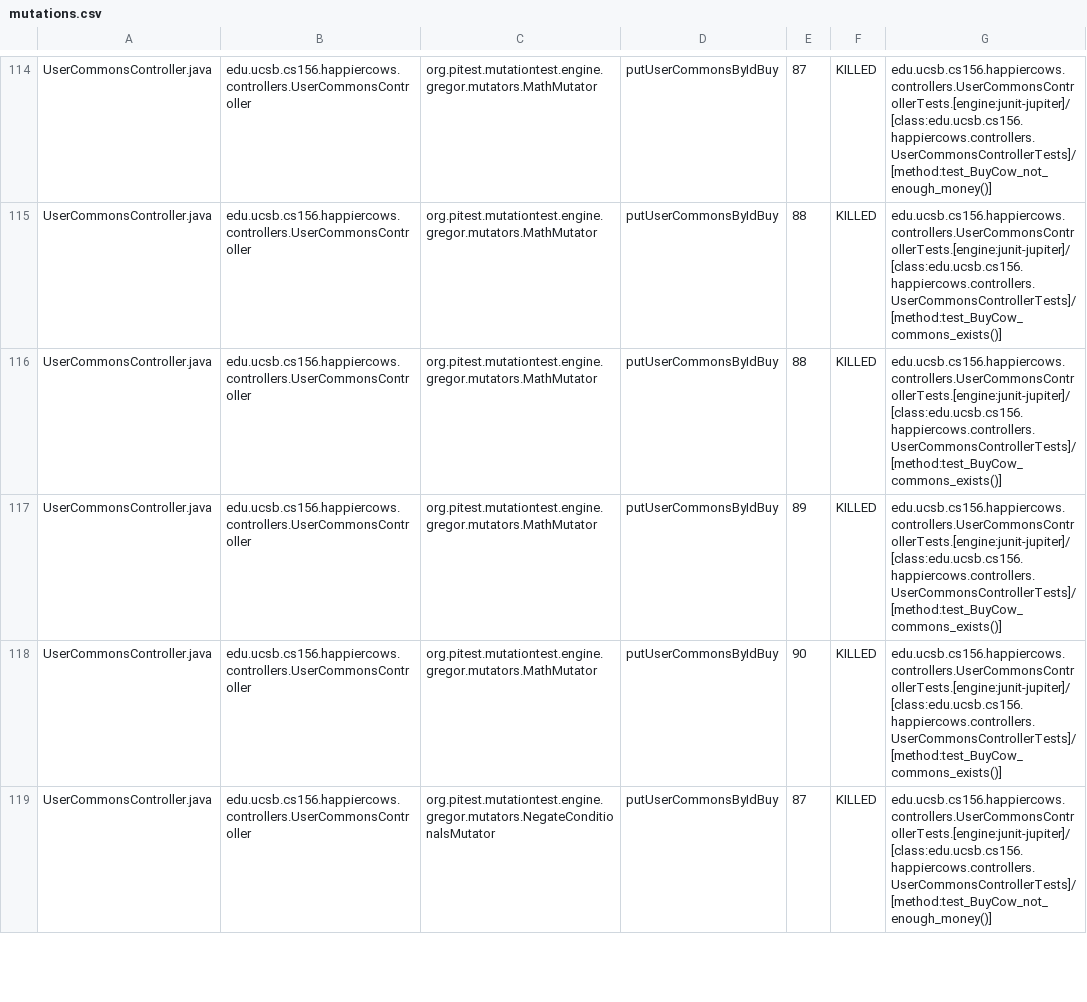
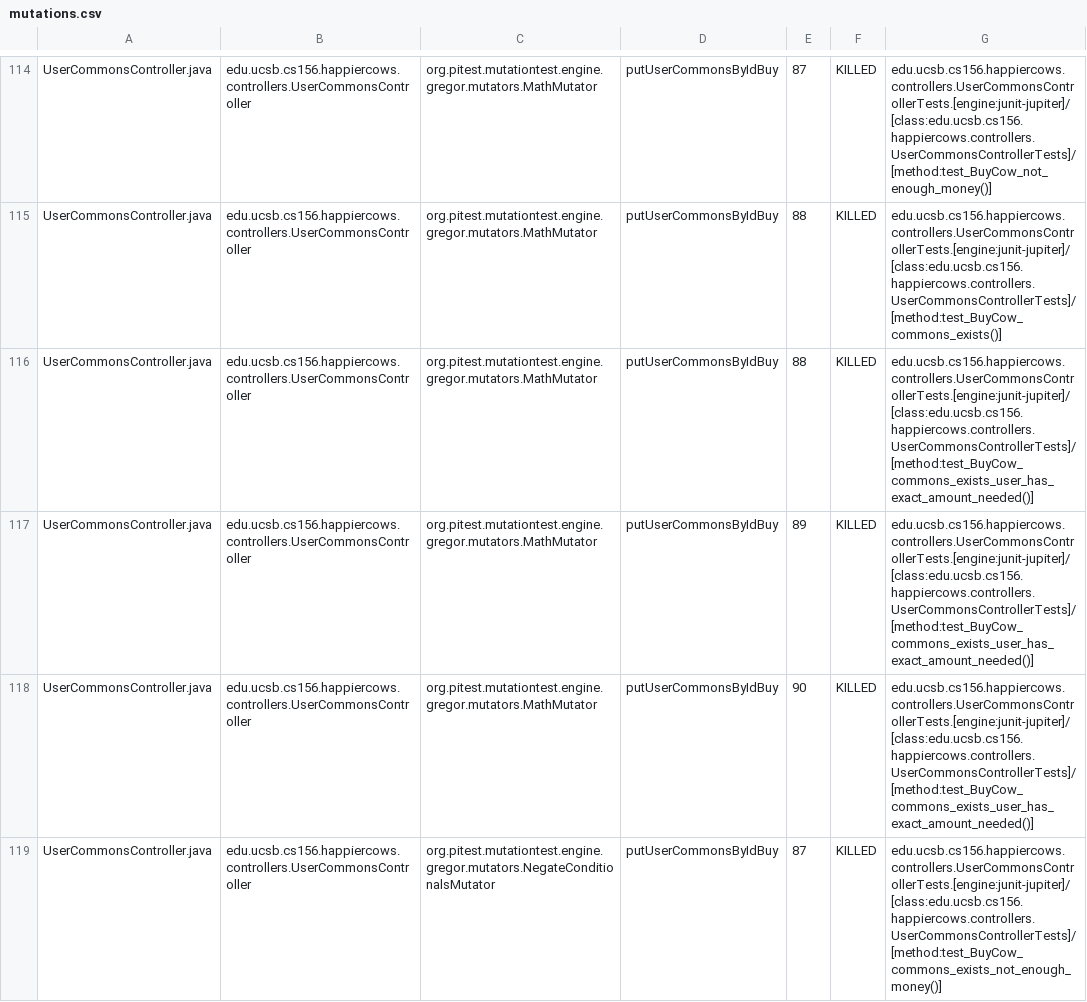
Before and after one commit to ucsb-cs156-s24/proj-happycows-s24-4pm-5, a CSV file: prs/53/pitest/mutations.csv, drawn as a sheet; only a part is shown, gaps mark what is left out; the diff covers the shown part only.

Commit message:
Deploying to gh-pages from @ ucsb-cs156-s24/proj-happycows-s24-4pm-5@502497f7b29672a4763d60e84df103b3f7d6f29a 🚀

```diff
--- a/prs/53/pitest/mutations.csv
+++ b/prs/53/pitest/mutations.csv
@@ -115,5 +115,5 @@ UserCommonsController.java,edu.ucsb.cs156.happiercows.controllers.UserCommonsCon
 UserCommonsController.java,edu.ucsb.cs156.happiercows.controllers.UserCommonsController,org.pitest.mutationtest.engine.gregor.mutators.MathMutator,putUserCommonsByIdBuy,88,KILLED,edu.ucsb.cs156.happiercows.controllers.UserCommonsControllerTests.[engine:junit-jupiter]/[class:edu.ucsb.cs156.happiercows.controllers.UserCommonsControllerTests]/[method:test_BuyCow_commons_exists()]
-UserCommonsController.java,edu.ucsb.cs156.happiercows.controllers.UserCommonsController,org.pitest.mutationtest.engine.gregor.mutators.MathMutator,putUserCommonsByIdBuy,88,KILLED,edu.ucsb.cs156.happiercows.controllers.UserCommonsControllerTests.[engine:junit-jupiter]/[class:edu.ucsb.cs156.happiercows.controllers.UserCommonsControllerTests]/[method:test_BuyCow_commons_exists()]
-UserCommonsController.java,edu.ucsb.cs156.happiercows.controllers.UserCommonsController,org.pitest.mutationtest.engine.gregor.mutators.MathMutator,putUserCommonsByIdBuy,89,KILLED,edu.ucsb.cs156.happiercows.controllers.UserCommonsControllerTests.[engine:junit-jupiter]/[class:edu.ucsb.cs156.happiercows.controllers.UserCommonsControllerTests]/[method:test_BuyCow_commons_exists()]
-UserCommonsController.java,edu.ucsb.cs156.happiercows.controllers.UserCommonsController,org.pitest.mutationtest.engine.gregor.mutators.MathMutator,putUserCommonsByIdBuy,90,KILLED,edu.ucsb.cs156.happiercows.controllers.UserCommonsControllerTests.[engine:junit-jupiter]/[class:edu.ucsb.cs156.happiercows.controllers.UserCommonsControllerTests]/[method:test_BuyCow_commons_exists()]
-UserCommonsController.java,edu.ucsb.cs156.happiercows.controllers.UserCommonsController,org.pitest.mutationtest.engine.gregor.mutators.NegateConditionalsMutator,putUserCommonsByIdBuy,87,KILLED,edu.ucsb.cs156.happiercows.controllers.UserCommonsControllerTests.[engine:junit-jupiter]/[class:edu.ucsb.cs156.happiercows.controllers.UserCommonsControllerTests]/[method:test_BuyCow_not_enough_money()]
+UserCommonsController.java,edu.ucsb.cs156.happiercows.controllers.UserCommonsController,org.pitest.mutationtest.engine.gregor.mutators.MathMutator,putUserCommonsByIdBuy,88,KILLED,edu.ucsb.cs156.happiercows.controllers.UserCommonsControllerTests.[engine:junit-jupiter]/[class:edu.ucsb.cs156.happiercows.controllers.UserCommonsControllerTests]/[method:test_BuyCow_commons_exists_user_has_exact_amount_needed()]
+UserCommonsController.java,edu.ucsb.cs156.happiercows.controllers.UserCommonsController,org.pitest.mutationtest.engine.gregor.mutators.MathMutator,putUserCommonsByIdBuy,89,KILLED,edu.ucsb.cs156.happiercows.controllers.UserCommonsControllerTests.[engine:junit-jupiter]/[class:edu.ucsb.cs156.happiercows.controllers.UserCommonsControllerTests]/[method:test_BuyCow_commons_exists_user_has_exact_amount_needed()]
+UserCommonsController.java,edu.ucsb.cs156.happiercows.controllers.UserCommonsController,org.pitest.mutationtest.engine.gregor.mutators.MathMutator,putUserCommonsByIdBuy,90,KILLED,edu.ucsb.cs156.happiercows.controllers.UserCommonsControllerTests.[engine:junit-jupiter]/[class:edu.ucsb.cs156.happiercows.controllers.UserCommonsControllerTests]/[method:test_BuyCow_commons_exists_user_has_exact_amount_needed()]
+UserCommonsController.java,edu.ucsb.cs156.happiercows.controllers.UserCommonsController,org.pitest.mutationtest.engine.gregor.mutators.NegateConditionalsMutator,putUserCommonsByIdBuy,87,KILLED,edu.ucsb.cs156.happiercows.controllers.UserCommonsControllerTests.[engine:junit-jupiter]/[class:edu.ucsb.cs156.happiercows.controllers.UserCommonsControllerTests]/[method:test_BuyCow_commons_exists_not_enough_money()]
```
Also changed, not shown: 37 edited cells elsewhere in this file, 48 other files.
